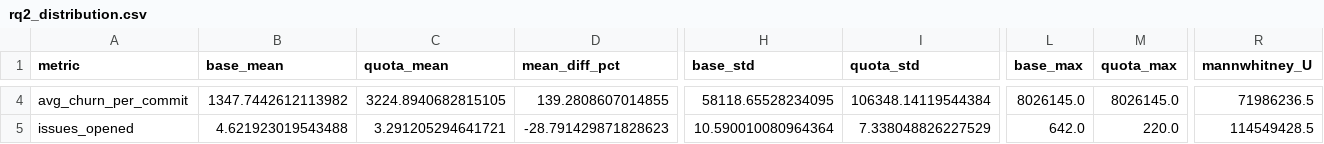
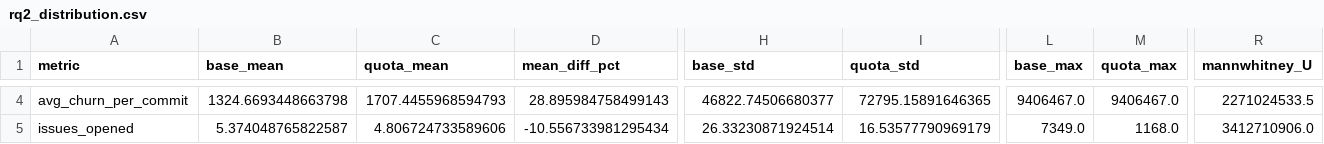
Before and after one commit to Natsukashiii/diversity_code, a CSV file: data/rq2/rq2_distribution.csv, drawn as a sheet; only a part is shown, gaps mark what is left out; the diff covers the shown part only; the diff names each change by its address in the sheet, - before the commit and + after, or states it on an @@ line.

```diff
--- a/data/rq2/rq2_distribution.csv
+++ b/data/rq2/rq2_distribution.csv
-B4 (base_mean): 1347.7442612113982
+B4 (base_mean): 1324.6693448663798
-C4 (quota_mean): 3224.8940682815105
+C4 (quota_mean): 1707.4455968594793
-D4 (mean_diff_pct): 139.2808607014855
+D4 (mean_diff_pct): 28.895984758499143
-H4 (base_std): 58118.65528234095
+H4 (base_std): 46822.74506680377
-I4 (quota_std): 106348.14119544384
+I4 (quota_std): 72795.15891646365
-L4 (base_max): 8026145.0
+L4 (base_max): 9406467.0
-M4 (quota_max): 8026145.0
+M4 (quota_max): 9406467.0
-R4 (mannwhitney_U): 71986236.5
+R4 (mannwhitney_U): 2271024533.5
-B5 (base_mean): 4.621923019543488
+B5 (base_mean): 5.374048765822587
-C5 (quota_mean): 3.291205294641721
+C5 (quota_mean): 4.806724733589606
-D5 (mean_diff_pct): -28.791429871828623
+D5 (mean_diff_pct): -10.556733981295434
-H5 (base_std): 10.590010080964364
+H5 (base_std): 26.33230871924514
-I5 (quota_std): 7.338048826227529
+I5 (quota_std): 16.53577790969179
-L5 (base_max): 642.0
+L5 (base_max): 7349.0
-M5 (quota_max): 220.0
+M5 (quota_max): 1168.0
-R5 (mannwhitney_U): 114549428.5
+R5 (mannwhitney_U): 3412710906.0
```
Also changed, not shown: 156 edited cells elsewhere in this file, data/rq1/base.csv, data/rq1/random.csv, 28 other files.
